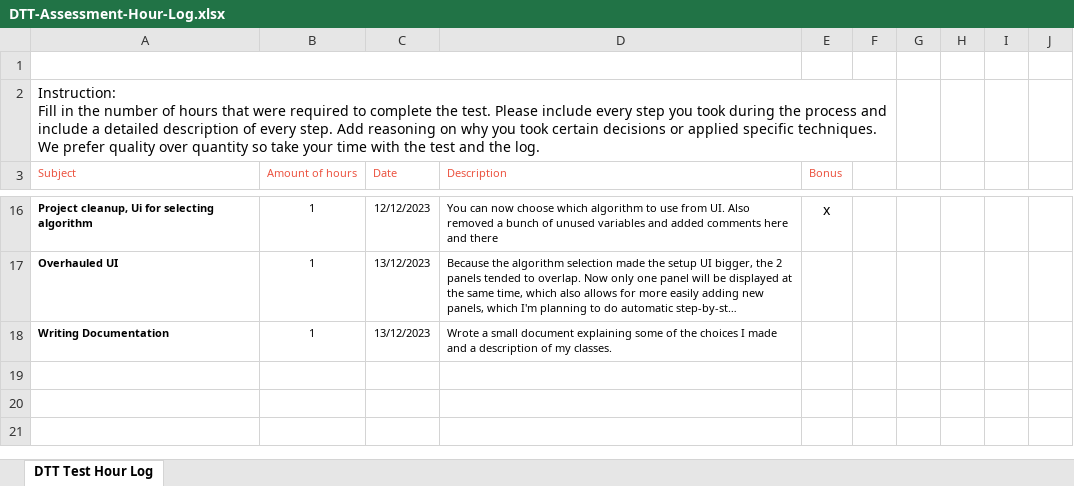
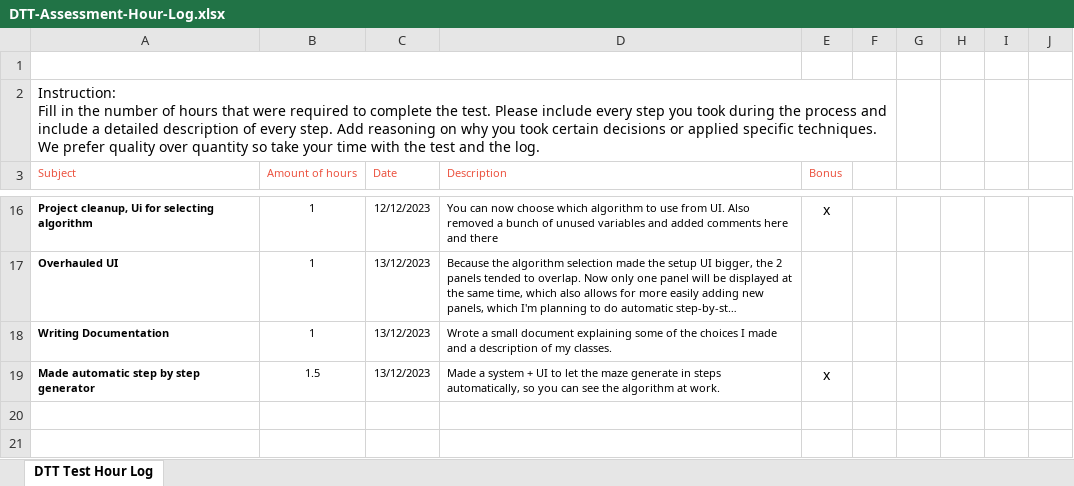
Before and after one commit to IlanGreuter/A-mazing, an Excel workbook: Documents/DTT-Assessment-Hour-Log.xlsx, sheet DTT Test Hour Log, drawn as a sheet; only a part is shown, gaps mark what is left out; long unchanged cells end in …; values as stored, in another font and other column widths than the file's, no borders; charts and pictures not drawn; the diff names each change by its address in the sheet, - before the commit and + after, or states it on an @@ line.

Commit message:
Added automatic step-by-step generation

```diff
--- a/Documents/DTT-Assessment-Hour-Log.xlsx (sheet DTT Test Hour Log)
+++ b/Documents/DTT-Assessment-Hour-Log.xlsx (sheet DTT Test Hour Log)
-row 19: (empty)
+row 19: Made automatic step by step generator | 1.5 | 13/12/2023 | Made a system + UI to let the maze generate in steps automatically, so you can see the algorithm at work. | x
```
Also changed, not shown: 5 other files.
